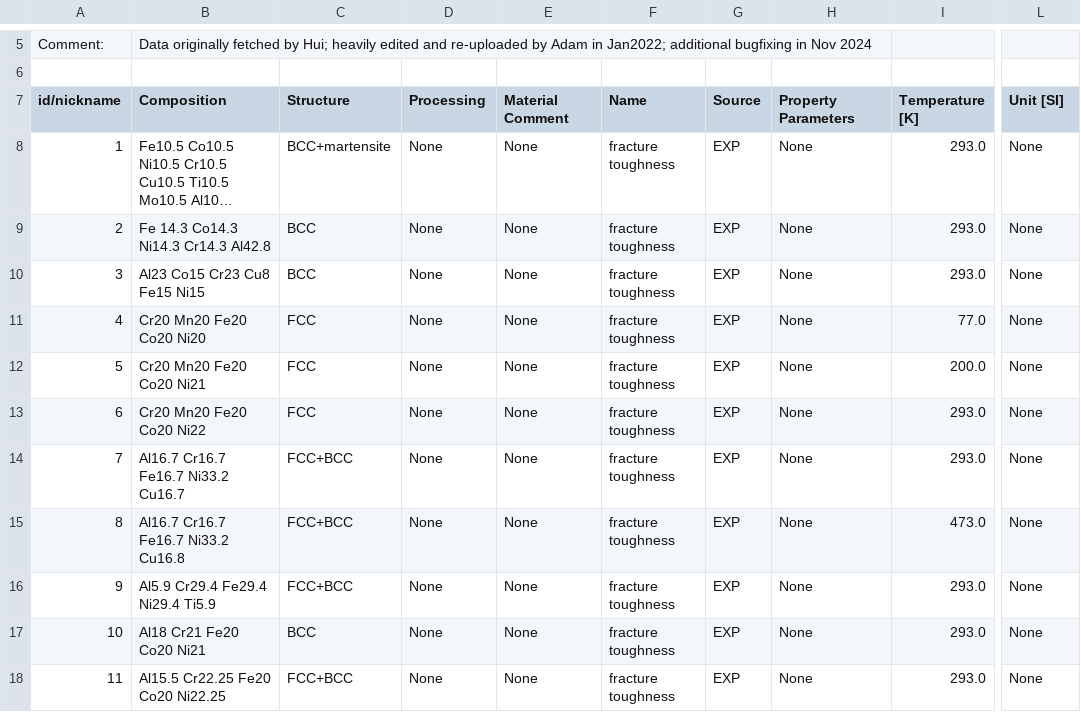
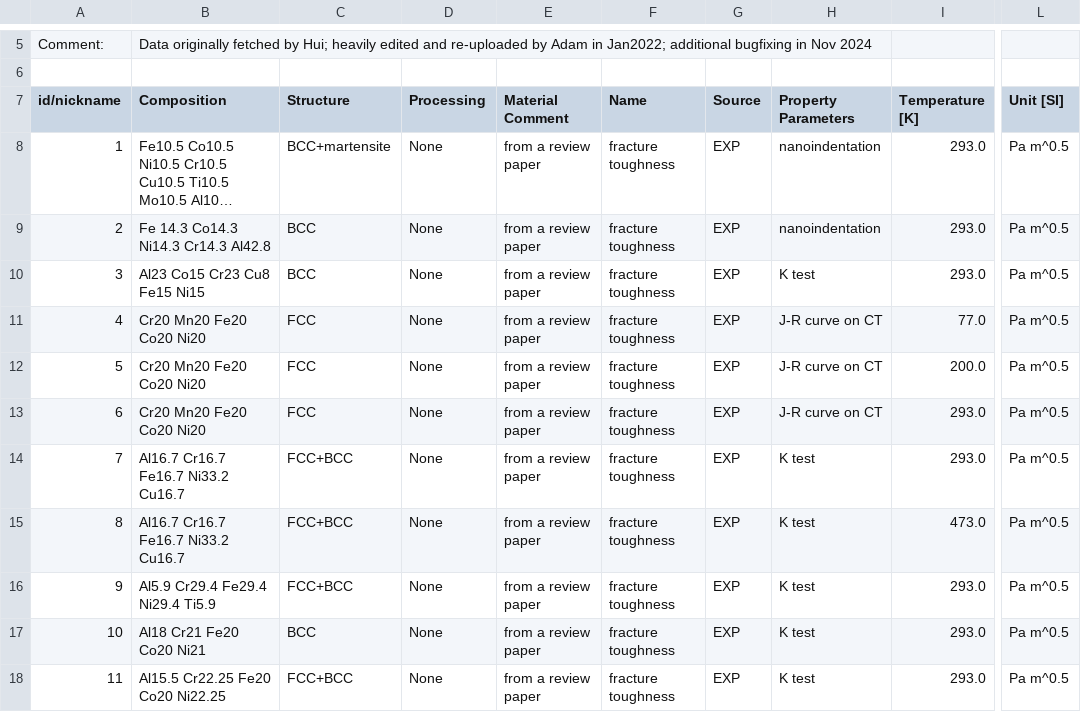
Before and after one commit to PhasesResearchLab/ULTERA-contribute-guest, a CSV file: HuiSun_FractureToughnessData_Jan2022_AdamFix.csv, drawn as a sheet; only a part is shown, gaps mark what is left out; long unchanged cells end in …; the diff covers the shown part only; the diff names each change by its address in the sheet, - before the commit and + after, or states it on an @@ line.

```diff
--- a/HuiSun_FractureToughnessData_Jan2022_AdamFix.csv
+++ b/HuiSun_FractureToughnessData_Jan2022_AdamFix.csv
-E8:E18 (Material Comment): None
+E8:E18 (Material Comment): from a review paper
-H8:H9 (Property Parameters): None
+H8:H9 (Property Parameters): nanoindentation
-L8:L18 (Unit [SI]): None
+L8:L18 (Unit [SI]): Pa m^0.5
-H10 (Property Parameters): None
+H10 (Property Parameters): K test
-H11:H13 (Property Parameters): None
+H11:H13 (Property Parameters): J-R curve on CT
-B12 (Composition): Cr20 Mn20 Fe20 Co20 Ni21
+B12 (Composition): Cr20 Mn20 Fe20 Co20 Ni20
-B13 (Composition): Cr20 Mn20 Fe20 Co20 Ni22
+B13 (Composition): Cr20 Mn20 Fe20 Co20 Ni20
-H14:H18 (Property Parameters): None
+H14:H18 (Property Parameters): K test
-B15 (Composition): Al16.7 Cr16.7 Fe16.7 Ni33.2 Cu16.8
+B15 (Composition): Al16.7 Cr16.7 Fe16.7 Ni33.2 Cu16.7
```
Also changed, not shown: 34 edited cells elsewhere in this file, HuiSun_HardnessData_Jan2022_AdamFix.csv.
